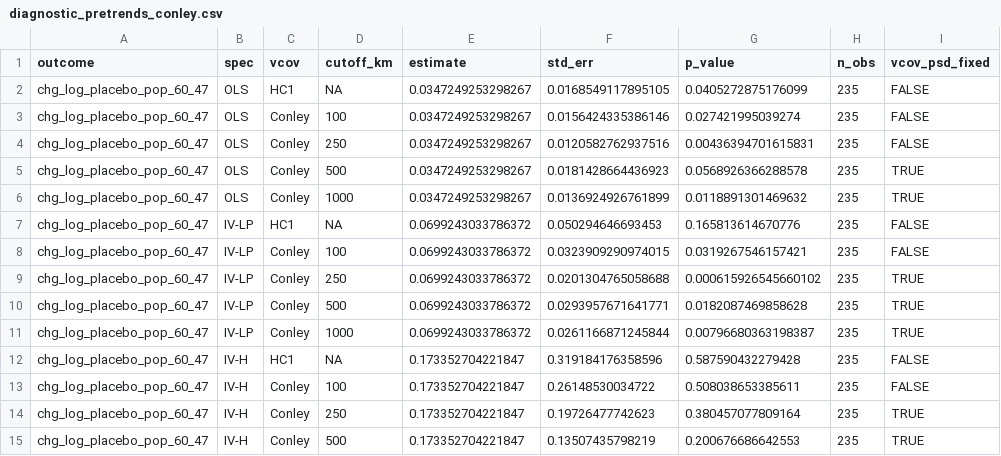
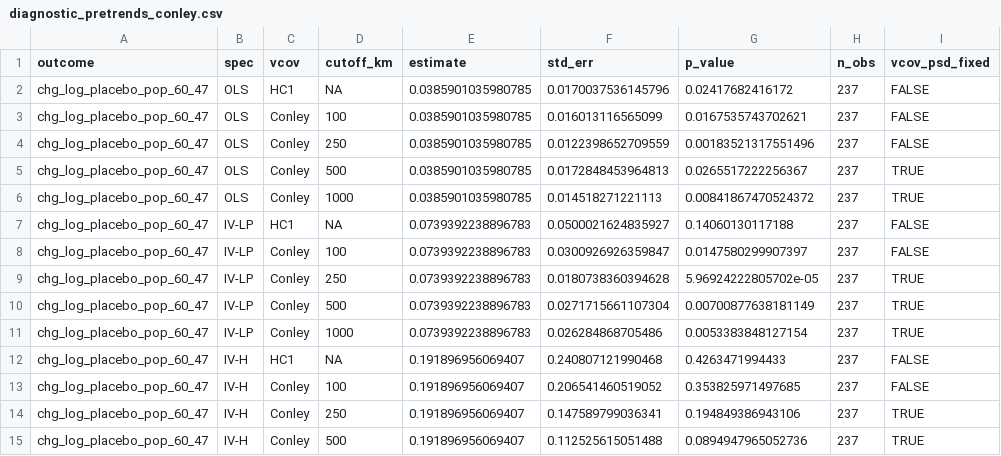
Before and after one commit to diegogentilepassaro/bimodal-transport-argentina, a CSV file: results/tables/diagnostic_pretrends_conley.csv, drawn as a sheet; only a part is shown; the diff covers the shown part only.

Commit message:
fix: address cr-review Should Fix items on PR #93 1. Rerun diagnostic_pretrends_conley.R on the new 237/311 sample (it is not a main.R step, so the pipeline rerun missed it). Both section-8 claims hold: placebo Conley p-values <= 0.003 across cutoffs (spatial SEs still sharpen the rejection) and the headline inference is unchanged. Regenerated outputs committed as evidence. 2. 05_build_panel.R comments: census input counts 240->243, 309->312. 3. check_gba_duplicates() hardened: stopifnot on the attribute handoff (data.frame, 18 rows) so a silently-dropped attribute fails loudly. 4. 1947 TdF read now pins the published territory total (4 rows, 5,045), matching the CF and CABA assertion pattern. Plus adjacent stale comments (table_13, diagnostic_heterogeneity, conley header). Both census scripts re-run clean with new assertions.

```diff
--- a/results/tables/diagnostic_pretrends_conley.csv
+++ b/results/tables/diagnostic_pretrends_conley.csv
@@ -1,15 +1,15 @@
 "outcome","spec","vcov","cutoff_km","estimate","std_err","p_value","n_obs","vcov_psd_fixed"
-"chg_log_placebo_pop_60_47","OLS","HC1",NA,0.0347249253298267,0.0168549117895105,0.0405272875176099,235,FALSE
-"chg_log_placebo_pop_60_47","OLS","Conley",100,0.0347249253298267,0.0156424335386146,0.027421995039274,235,FALSE
-"chg_log_placebo_pop_60_47","OLS","Conley",250,0.0347249253298267,0.0120582762937516,0.00436394701615831,235,FALSE
-"chg_log_placebo_pop_60_47","OLS","Conley",500,0.0347249253298267,0.0181428664436923,0.0568926366288578,235,TRUE
-"chg_log_placebo_pop_60_47","OLS","Conley",1000,0.0347249253298267,0.0136924926761899,0.0118891301469632,235,TRUE
-"chg_log_placebo_pop_60_47","IV-LP","HC1",NA,0.0699243033786372,0.050294646693453,0.165813614670776,235,FALSE
-"chg_log_placebo_pop_60_47","IV-LP","Conley",100,0.0699243033786372,0.0323909290974015,0.0319267546157421,235,FALSE
-"chg_log_placebo_pop_60_47","IV-LP","Conley",250,0.0699243033786372,0.0201304765058688,0.000615926545660102,235,TRUE
-"chg_log_placebo_pop_60_47","IV-LP","Conley",500,0.0699243033786372,0.0293957671641771,0.0182087469858628,235,TRUE
-"chg_log_placebo_pop_60_47","IV-LP","Conley",1000,0.0699243033786372,0.0261166871245844,0.00796680363198387,235,TRUE
-"chg_log_placebo_pop_60_47","IV-H","HC1",NA,0.173352704221847,0.319184176358596,0.587590432279428,235,FALSE
-"chg_log_placebo_pop_60_47","IV-H","Conley",100,0.173352704221847,0.26148530034722,0.508038653385611,235,FALSE
-"chg_log_placebo_pop_60_47","IV-H","Conley",250,0.173352704221847,0.19726477742623,0.380457077809164,235,TRUE
-"chg_log_placebo_pop_60_47","IV-H","Conley",500,0.173352704221847,0.13507435798219,0.200676686642553,235,TRUE
+"chg_log_placebo_pop_60_47","OLS","HC1",NA,0.0385901035980785,0.0170037536145796,0.02417682416172,237,FALSE
+"chg_log_placebo_pop_60_47","OLS","Conley",100,0.0385901035980785,0.016013116565099,0.0167535743702621,237,FALSE
+"chg_log_placebo_pop_60_47","OLS","Conley",250,0.0385901035980785,0.0122398652709559,0.00183521317551496,237,FALSE
+"chg_log_placebo_pop_60_47","OLS","Conley",500,0.0385901035980785,0.0172848453964813,0.0265517222256367,237,TRUE
+"chg_log_placebo_pop_60_47","OLS","Conley",1000,0.0385901035980785,0.014518271221113,0.00841867470524372,237,TRUE
+"chg_log_placebo_pop_60_47","IV-LP","HC1",NA,0.0739392238896783,0.0500021624835927,0.14060130117188,237,FALSE
+"chg_log_placebo_pop_60_47","IV-LP","Conley",100,0.0739392238896783,0.0300926926359847,0.0147580299907397,237,FALSE
+"chg_log_placebo_pop_60_47","IV-LP","Conley",250,0.0739392238896783,0.0180738360394628,5.96924222805702e-05,237,TRUE
+"chg_log_placebo_pop_60_47","IV-LP","Conley",500,0.0739392238896783,0.0271715661107304,0.00700877638181149,237,TRUE
+"chg_log_placebo_pop_60_47","IV-LP","Conley",1000,0.0739392238896783,0.026284868705486,0.0053383848127154,237,TRUE
+"chg_log_placebo_pop_60_47","IV-H","HC1",NA,0.191896956069407,0.240807121990468,0.4263471994433,237,FALSE
+"chg_log_placebo_pop_60_47","IV-H","Conley",100,0.191896956069407,0.206541460519052,0.353825971497685,237,FALSE
+"chg_log_placebo_pop_60_47","IV-H","Conley",250,0.191896956069407,0.147589799036341,0.194849386943106,237,TRUE
+"chg_log_placebo_pop_60_47","IV-H","Conley",500,0.191896956069407,0.112525615051488,0.0894947965052736,237,TRUE
```
Also changed, not shown: 104 edited cells elsewhere in this file, 9 other files.
